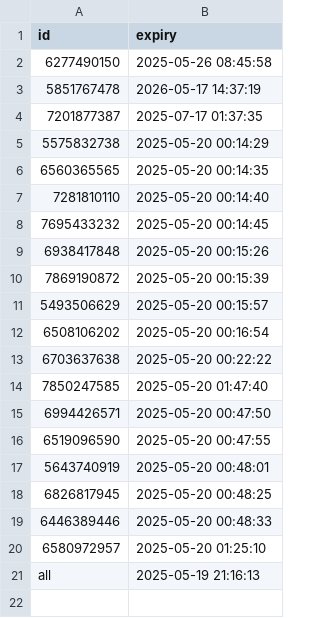
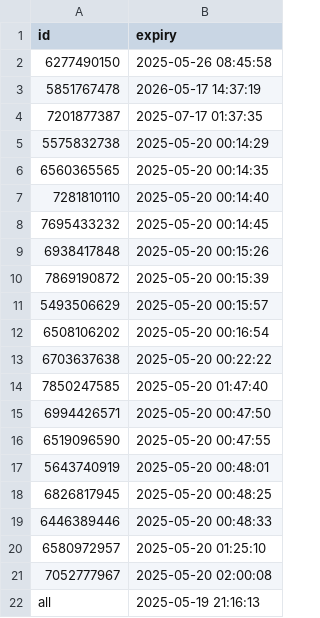
Before and after one commit to iamhers/Vortexcodes, a CSV file: expiry_list.csv, drawn as a sheet.

Commit message:
Update expiry_list.csv via bot

```diff
--- a/expiry_list.csv
+++ b/expiry_list.csv
@@ -20,2 +20,3 @@ id,expiry
 6580972957,2025-05-20 01:25:10
+7052777967,2025-05-20 02:00:08
 all,2025-05-19 21:16:13
```
